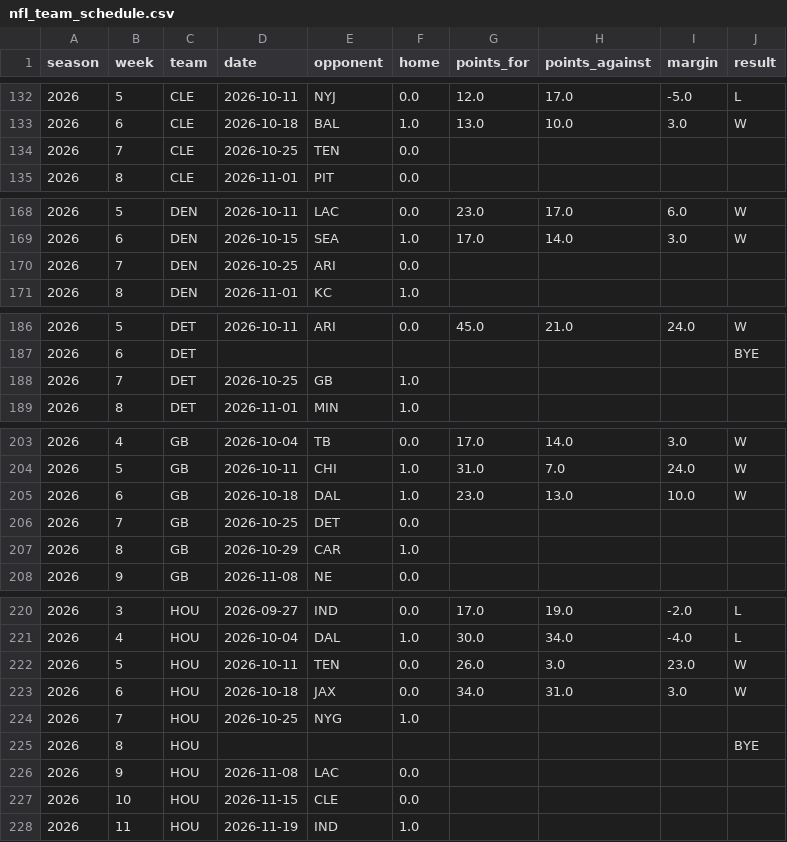
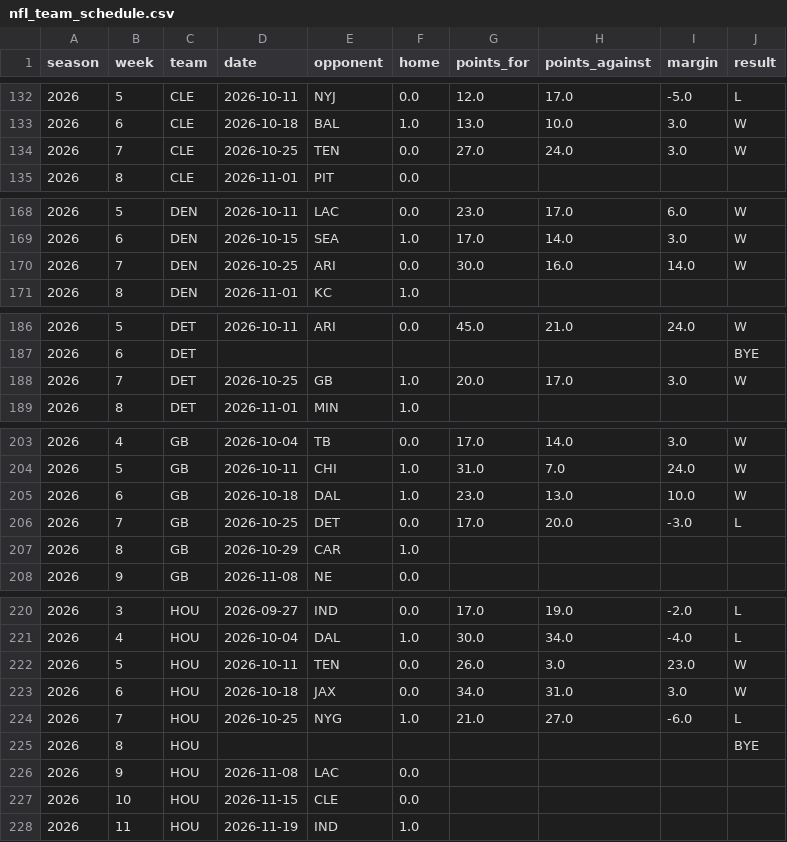
Before and after one commit to JMerchen/mlb_metrics, a CSV file: docs/data/nfl_team_schedule.csv, drawn as a sheet; only a part is shown, gaps mark what is left out; the diff covers the shown part only.

```diff
--- a/docs/data/nfl_team_schedule.csv
+++ b/docs/data/nfl_team_schedule.csv
@@ -133,3 +133,3 @@ season,week,team,date,opponent,home,points_for,points_against,margin,result
 2026,6,CLE,2026-10-18,BAL,1.0,13.0,10.0,3.0,W
-2026,7,CLE,2026-10-25,TEN,0.0,,,,
+2026,7,CLE,2026-10-25,TEN,0.0,27.0,24.0,3.0,W
 2026,8,CLE,2026-11-01,PIT,0.0,,,,
@@ -169,3 +169,3 @@ season,week,team,date,opponent,home,points_for,points_against,margin,result
 2026,6,DEN,2026-10-15,SEA,1.0,17.0,14.0,3.0,W
-2026,7,DEN,2026-10-25,ARI,0.0,,,,
+2026,7,DEN,2026-10-25,ARI,0.0,30.0,16.0,14.0,W
 2026,8,DEN,2026-11-01,KC,1.0,,,,
@@ -187,3 +187,3 @@ season,week,team,date,opponent,home,points_for,points_against,margin,result
 2026,6,DET,,,,,,,BYE
-2026,7,DET,2026-10-25,GB,1.0,,,,
+2026,7,DET,2026-10-25,GB,1.0,20.0,17.0,3.0,W
 2026,8,DET,2026-11-01,MIN,1.0,,,,
@@ -205,3 +205,3 @@ season,week,team,date,opponent,home,points_for,points_against,margin,result
 2026,6,GB,2026-10-18,DAL,1.0,23.0,13.0,10.0,W
-2026,7,GB,2026-10-25,DET,0.0,,,,
+2026,7,GB,2026-10-25,DET,0.0,17.0,20.0,-3.0,L
 2026,8,GB,2026-10-29,CAR,1.0,,,,
@@ -223,3 +223,3 @@ season,week,team,date,opponent,home,points_for,points_against,margin,result
 2026,6,HOU,2026-10-18,JAX,0.0,34.0,31.0,3.0,W
-2026,7,HOU,2026-10-25,NYG,1.0,,,,
+2026,7,HOU,2026-10-25,NYG,1.0,21.0,27.0,-6.0,L
 2026,8,HOU,,,,,,,BYE
```
Also changed, not shown: 76 edited cells elsewhere in this file, data/predictions/nfl_game_predictions.csv, data/predictions/nfl_prop_predictions.csv, 16 other files.
